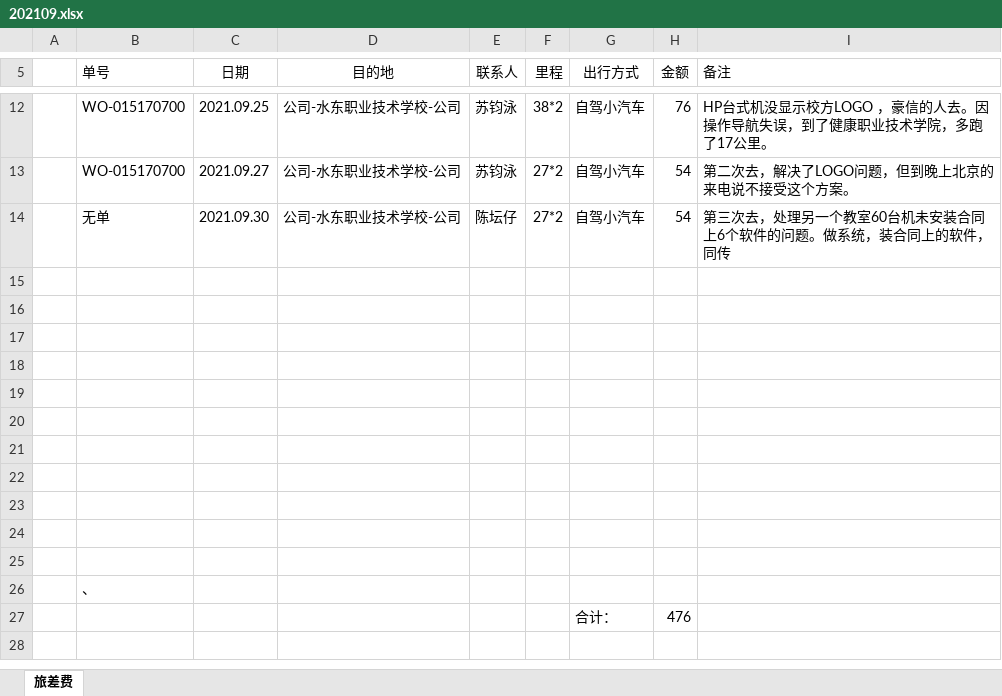
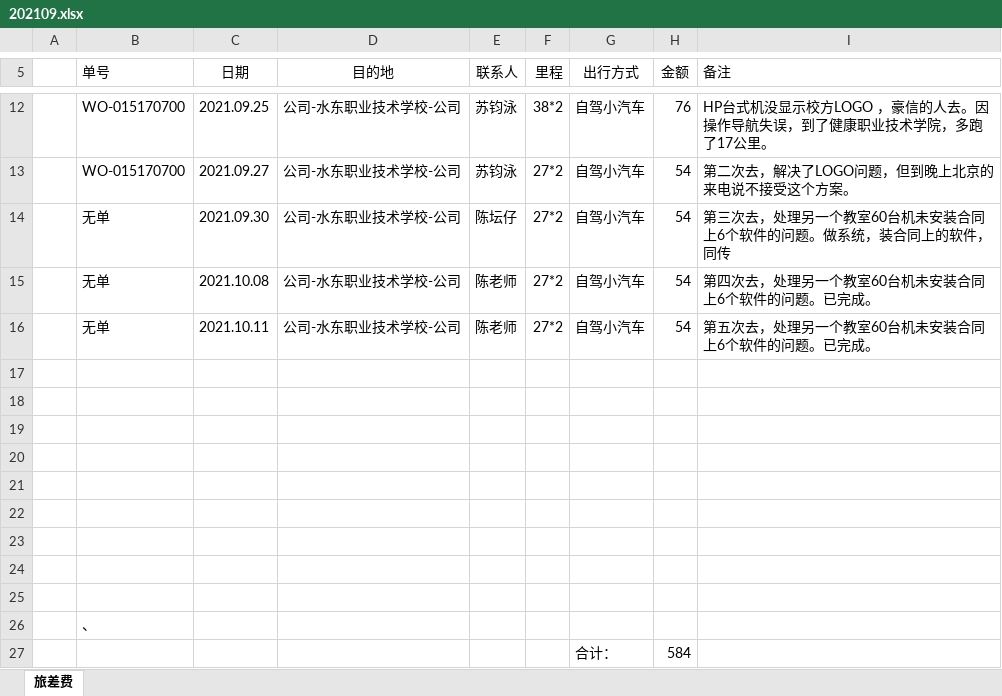
Before and after one commit to ikwen/debianlinux, an Excel workbook: HP/zj/202109.xlsx, sheet 旅差费, drawn as a sheet; only a part is shown, gaps mark what is left out; values as stored, in another font and other column widths than the file's, no borders; the diff names each change by its address in the sheet, - before the commit and + after, or states it on an @@ line.

Commit message:
linux

```diff
--- a/HP/zj/202109.xlsx (sheet 旅差费)
+++ b/HP/zj/202109.xlsx (sheet 旅差费)
-row 15: (empty)
+row 15:  | 无单 | 2021.10.08 | 公司-水东职业技术学校-公司 | 陈老师 | 27*2 | 自驾小汽车 | 54 | 第四次去，处理另一个教室60台机未安装合同上6个软件的问题。已完成。
-row 16: (empty)
+row 16:  | 无单 | 2021.10.11 | 公司-水东职业技术学校-公司 | 陈老师 | 27*2 | 自驾小汽车 | 54 | 第五次去，处理另一个教室60台机未安装合同上6个软件的问题。已完成。
-H27 (金额): 476
+H27 (金额): 584
```
